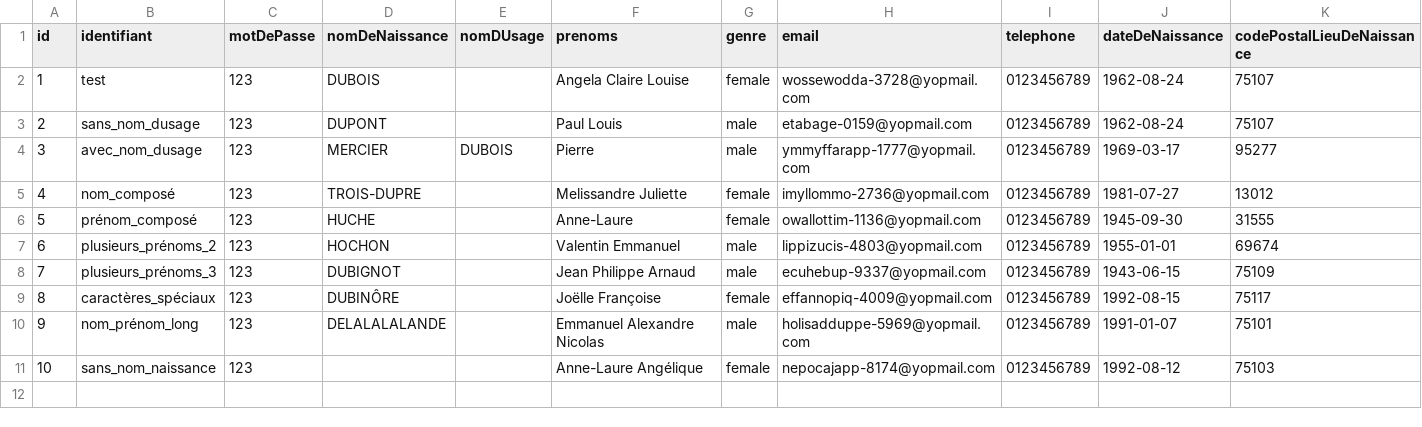
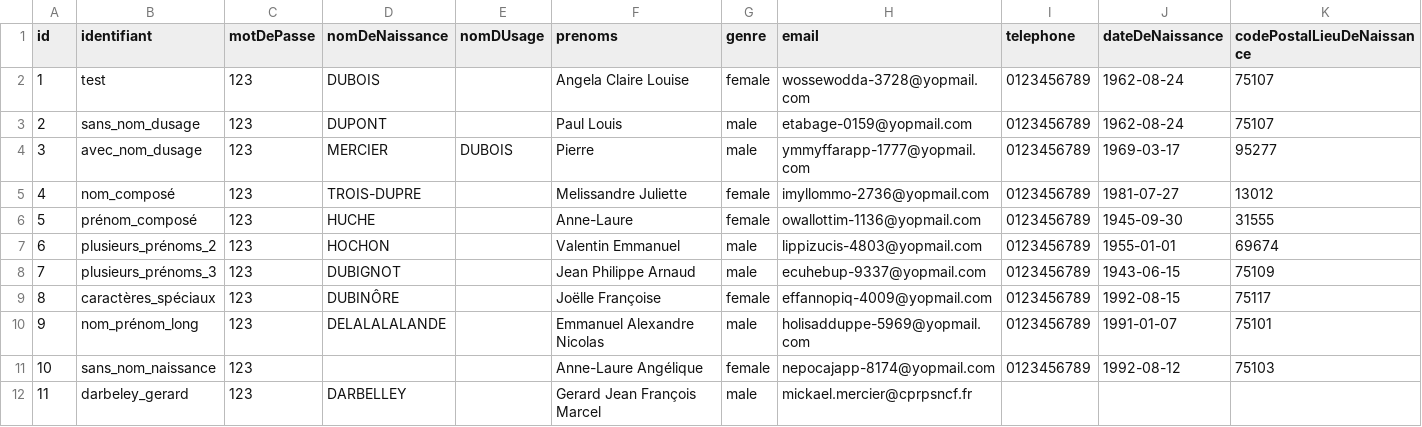
Before and after one commit to france-connect/identity-provider-example, a CSV file: database.csv, drawn as a sheet; only a part is shown; rows hold the shown columns only; the diff names each change by its address in the sheet, - before the commit and + after, or states it on an @@ line.

Commit message:
Update database.csv

```diff
--- a/database.csv
+++ b/database.csv
+row 12: 11 | darbeley_gerard | 123 | DARBELLEY |  | Gerard Jean François Marcel | male | mickael.mercier@cprpsncf.fr
```
